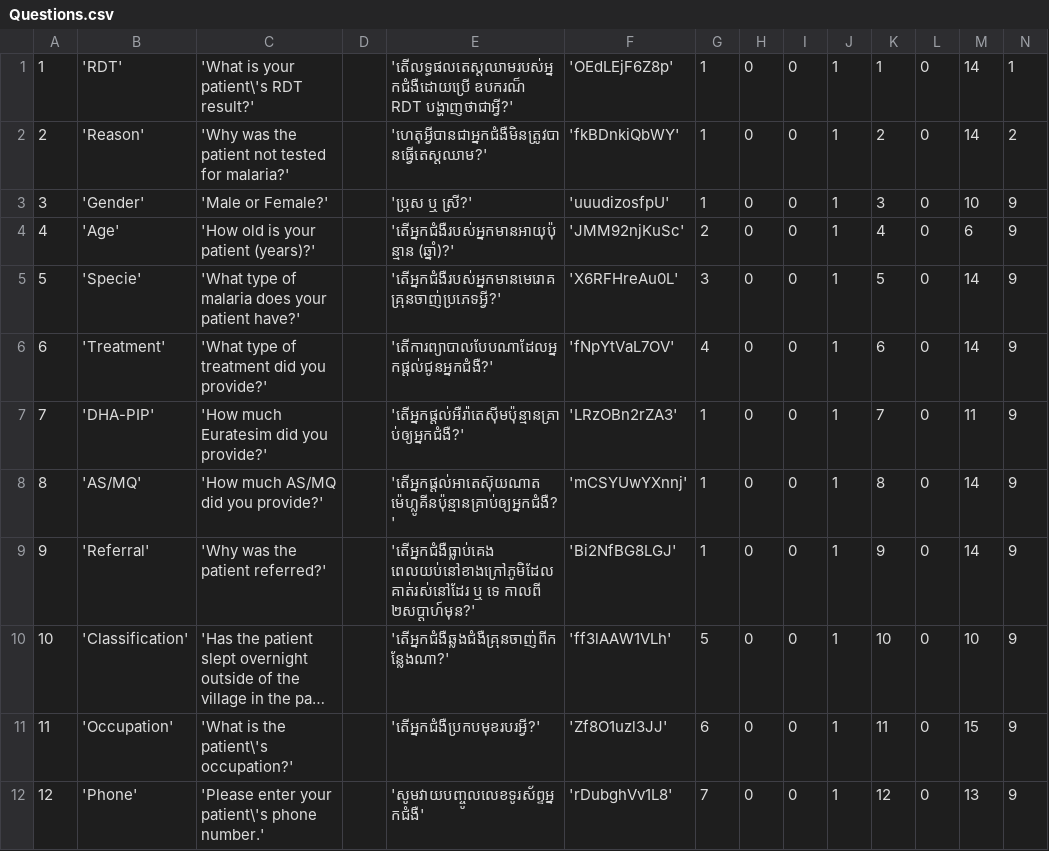
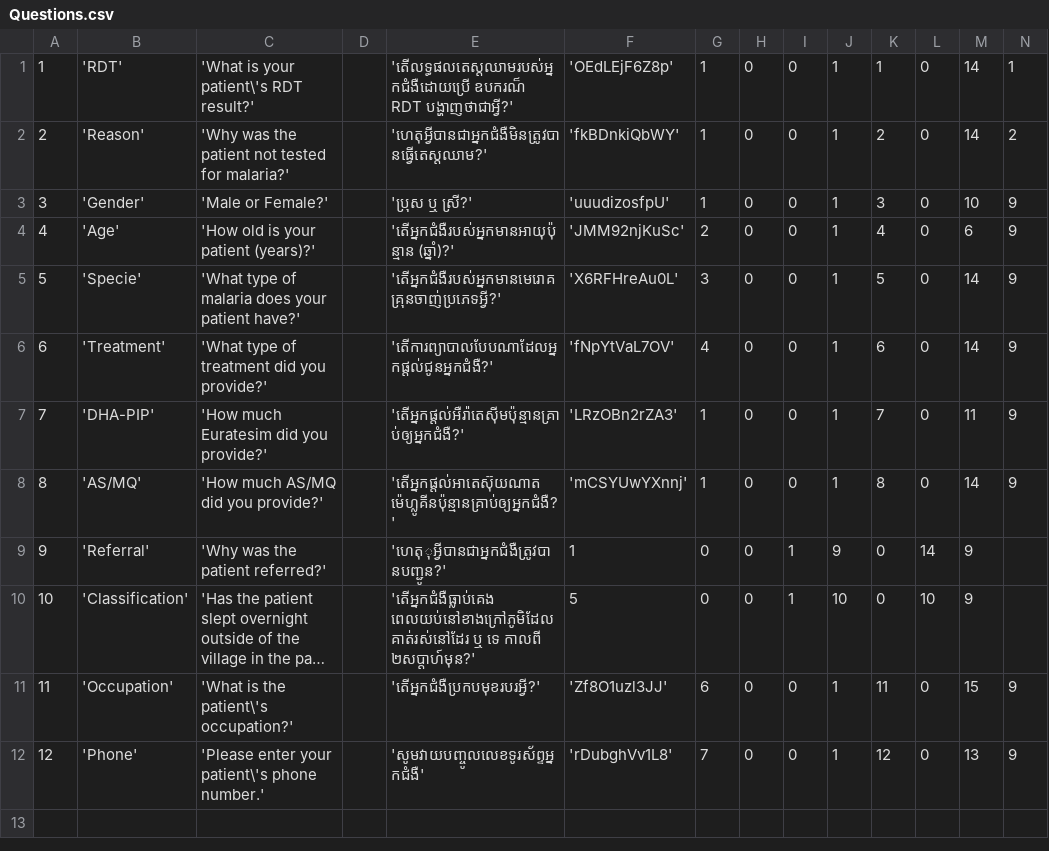
Before and after one commit to EyeSeeTea/pictureapp, a CSV file: app/src/main/assets/Questions.csv, drawn as a sheet; long unchanged cells end in …; the diff names each change by its address in the sheet, - before the commit and + after, or states it on an @@ line.

Commit message:
translation errors

```diff
--- a/app/src/main/assets/Questions.csv
+++ b/app/src/main/assets/Questions.csv
-E9: 'តើអ្នកជំងឺធ្លាប់គេង ពេលយប់នៅខាងក្រៅភូមិដែលគាត់រស់នៅដែរ ឬ ទេ កាលពី ២សប្តាហ៍មុន?'
+E9: 'ហេតុុអ្វីបានជាអ្នកជំងឺត្រូវបានបញ្ជូន?'
-F9: 'Bi2NfBG8LGJ'
+F9: 1
-G9: 1
+G9: 0
-I9:I10: 0
+I9:I10: 1
-J9: 1
+J9: 9
-K9: 9
+K9: 0
-L9: 0
+L9: 14
-M9: 14
+M9: 9
-N9:N10: 9
+N9:N10: (empty)
-E10: 'តើអ្នកជំងឺឆ្លងជំងឺគ្រុនចាញ់ពីកន្លែងណា?'
+E10: 'តើអ្នកជំងឺធ្លាប់គេង ពេលយប់នៅខាងក្រៅភូមិដែលគាត់រស់នៅដែរ ឬ ទេ កាលពី ២សប្តាហ៍មុន?'
-F10: 'ff3lAAW1VLh'
+F10: 5
-G10: 5
+G10: 0
-J10: 1
+J10: 10
-K10: 10
+K10: 0
-L10: 0
+L10: 10
-M10: 10
+M10: 9
```
